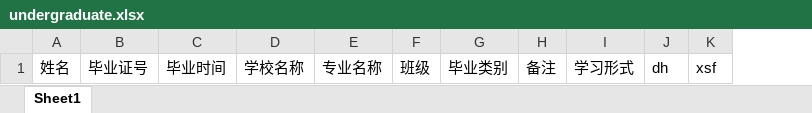
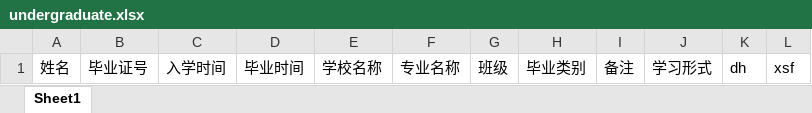
Before and after one commit to codeliling/hndx, an Excel workbook: app/public/excels/template/undergraduate.xlsx, sheet Sheet1, drawn as a sheet; values as stored, in another font and other column widths than the file's, no borders; the diff names each change by its address in the sheet, - before the commit and + after, or states it on an @@ line.

```diff
--- a/app/public/excels/template/undergraduate.xlsx (sheet Sheet1)
+++ b/app/public/excels/template/undergraduate.xlsx (sheet Sheet1)
+column C, row 1: 入学时间
```
Also changed, not shown: 2 other files.
